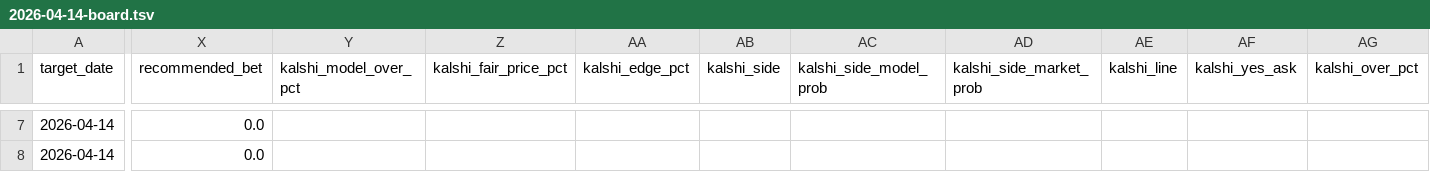
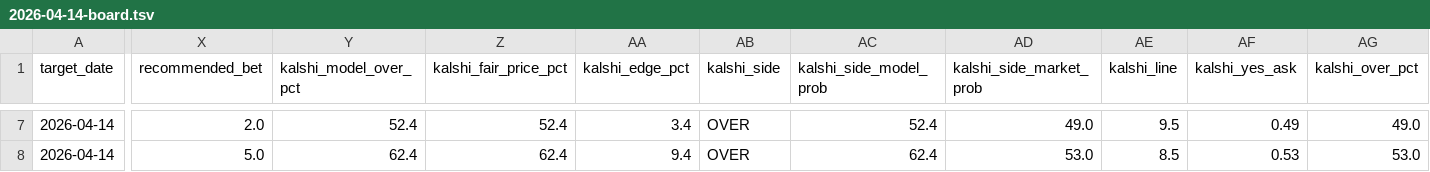
Before and after one commit to younim2837/mlb-totals-paper-track, a TSV file: predictions/2026-04-14-board.tsv, drawn as a sheet; only a part is shown, gaps mark what is left out; the diff covers the shown part only; the diff names each change by its address in the sheet, - before the commit and + after, or states it on an @@ line.

```diff
--- a/predictions/2026-04-14-board.tsv
+++ b/predictions/2026-04-14-board.tsv
-X7 (recommended_bet): 0.0
+X7 (recommended_bet): 2.0
-Y7 (kalshi_model_over_pct): (empty)
+Y7 (kalshi_model_over_pct): 52.4
-Z7 (kalshi_fair_price_pct): (empty)
+Z7 (kalshi_fair_price_pct): 52.4
-AA7 (kalshi_edge_pct): (empty)
+AA7 (kalshi_edge_pct): 3.4
-AB7:AB8 (kalshi_side): (empty)
+AB7:AB8 (kalshi_side): OVER
-AC7 (kalshi_side_model_prob): (empty)
+AC7 (kalshi_side_model_prob): 52.4
-AD7 (kalshi_side_market_prob): (empty)
+AD7 (kalshi_side_market_prob): 49.0
-AE7 (kalshi_line): (empty)
+AE7 (kalshi_line): 9.5
-AF7 (kalshi_yes_ask): (empty)
+AF7 (kalshi_yes_ask): 0.49
-AG7 (kalshi_over_pct): (empty)
+AG7 (kalshi_over_pct): 49.0
-X8 (recommended_bet): 0.0
+X8 (recommended_bet): 5.0
-Y8 (kalshi_model_over_pct): (empty)
+Y8 (kalshi_model_over_pct): 62.4
-Z8 (kalshi_fair_price_pct): (empty)
+Z8 (kalshi_fair_price_pct): 62.4
-AA8 (kalshi_edge_pct): (empty)
+AA8 (kalshi_edge_pct): 9.4
-AC8 (kalshi_side_model_prob): (empty)
+AC8 (kalshi_side_model_prob): 62.4
-AD8 (kalshi_side_market_prob): (empty)
+AD8 (kalshi_side_market_prob): 53.0
-AE8 (kalshi_line): (empty)
+AE8 (kalshi_line): 8.5
-AF8 (kalshi_yes_ask): (empty)
+AF8 (kalshi_yes_ask): 0.53
-AG8 (kalshi_over_pct): (empty)
+AG8 (kalshi_over_pct): 53.0
```
Also changed, not shown: 67 edited cells elsewhere in this file, paper_tracking/kalshi_tracker_2026.tsv, 4 other files.
